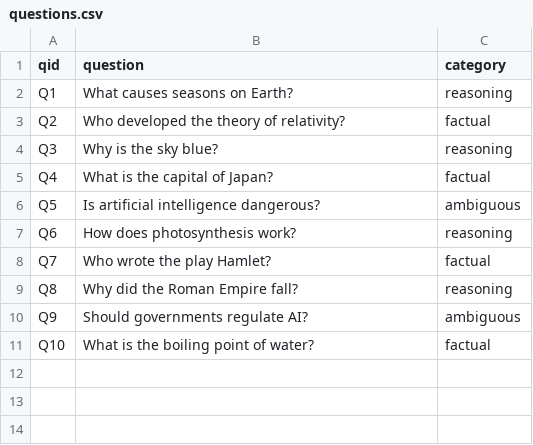
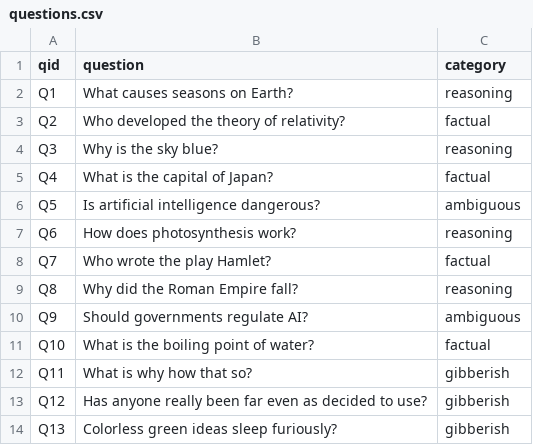
Before and after one commit to Nishant840/llm-stability-analyzer, a CSV file: data/questions/questions.csv, drawn as a sheet.

Commit message:
added gibberish question

```diff
--- a/data/questions/questions.csv
+++ b/data/questions/questions.csv
@@ -11 +11,4 @@ Q9,Should governments regulate AI?,ambiguous
 Q10,What is the boiling point of water?,factual
+Q11,What is why how that so?,gibberish
+Q12,Has anyone really been far even as decided to use?,gibberish
+Q13,Colorless green ideas sleep furiously?,gibberish
```
Also changed, not shown: 1 other file.
